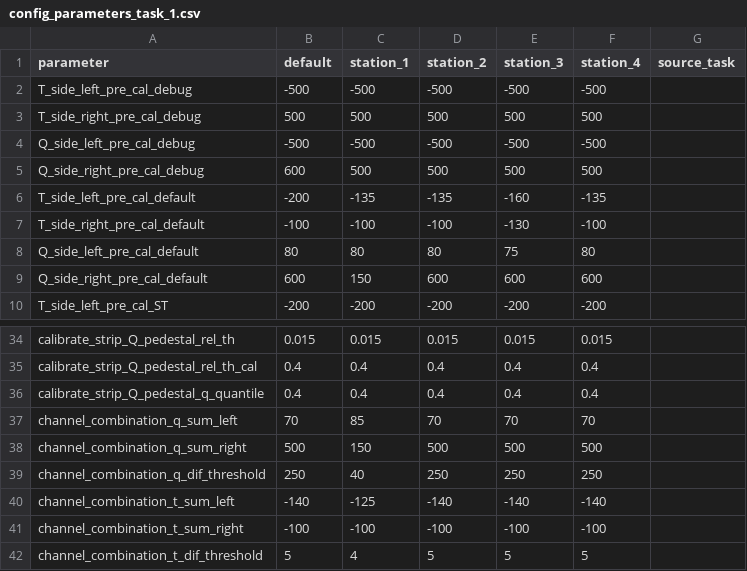
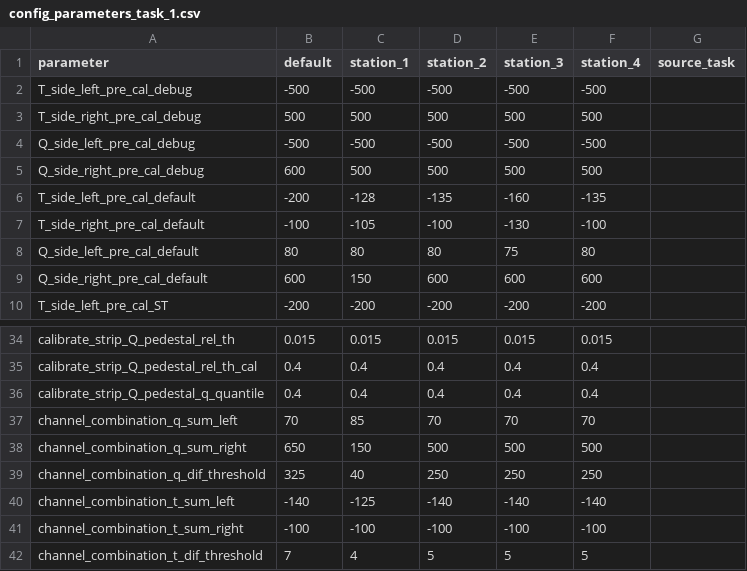
Before and after one commit to csoneira/DATAFLOW_v3, a CSV file: MASTER/CONFIG_FILES/STAGE_1/EVENT_DATA/STEP_1/TASK_1/config_parameters_task_1.csv, drawn as a sheet; only a part is shown, gaps mark what is left out.

```diff
--- a/MASTER/CONFIG_FILES/STAGE_1/EVENT_DATA/STEP_1/TASK_1/config_parameters_task_1.csv
+++ b/MASTER/CONFIG_FILES/STAGE_1/EVENT_DATA/STEP_1/TASK_1/config_parameters_task_1.csv
@@ -5,4 +5,4 @@ Q_side_left_pre_cal_debug,-500,-500,-500,-500,-500,
 Q_side_right_pre_cal_debug,600,500,500,500,500,
-T_side_left_pre_cal_default,-200,-135,-135,-160,-135,
-T_side_right_pre_cal_default,-100,-100,-100,-130,-100,
+T_side_left_pre_cal_default,-200,-128,-135,-160,-135,
+T_side_right_pre_cal_default,-100,-105,-100,-130,-100,
 Q_side_left_pre_cal_default,80,80,80,75,80,
@@ -37,6 +37,6 @@ calibrate_strip_Q_pedestal_q_quantile,0.4,0.4,0.4,0.4,0.4,
 channel_combination_q_sum_left,70,85,70,70,70,
-channel_combination_q_sum_right,500,150,500,500,500,
-channel_combination_q_dif_threshold,250,40,250,250,250,
+channel_combination_q_sum_right,650,150,500,500,500,
+channel_combination_q_dif_threshold,325,40,250,250,250,
 channel_combination_t_sum_left,-140,-125,-140,-140,-140,
 channel_combination_t_sum_right,-100,-100,-100,-100,-100,
-channel_combination_t_dif_threshold,5,4,5,5,5,
+channel_combination_t_dif_threshold,7,4,5,5,5,
```
Also changed, not shown: MASTER/CONFIG_FILES/STAGE_1/EVENT_DATA/STEP_1/TASK_2/config_parameters_task_2.csv, MASTER/CONFIG_FILES/STAGE_1/EVENT_DATA/STEP_1/TASK_3/config_parameters_task_3.csv, 54 other files.
